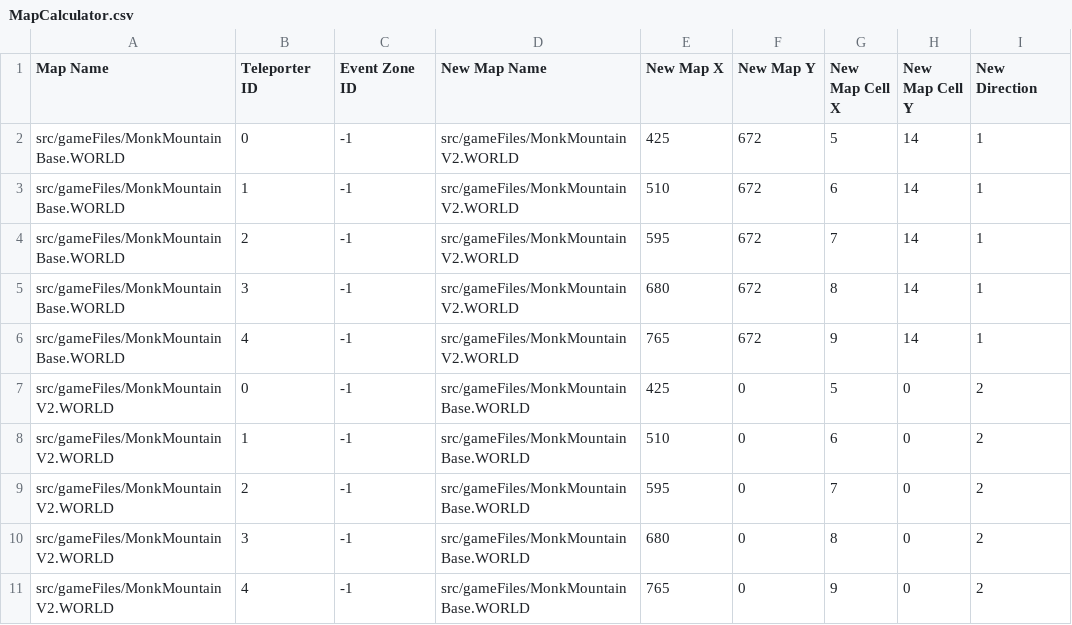
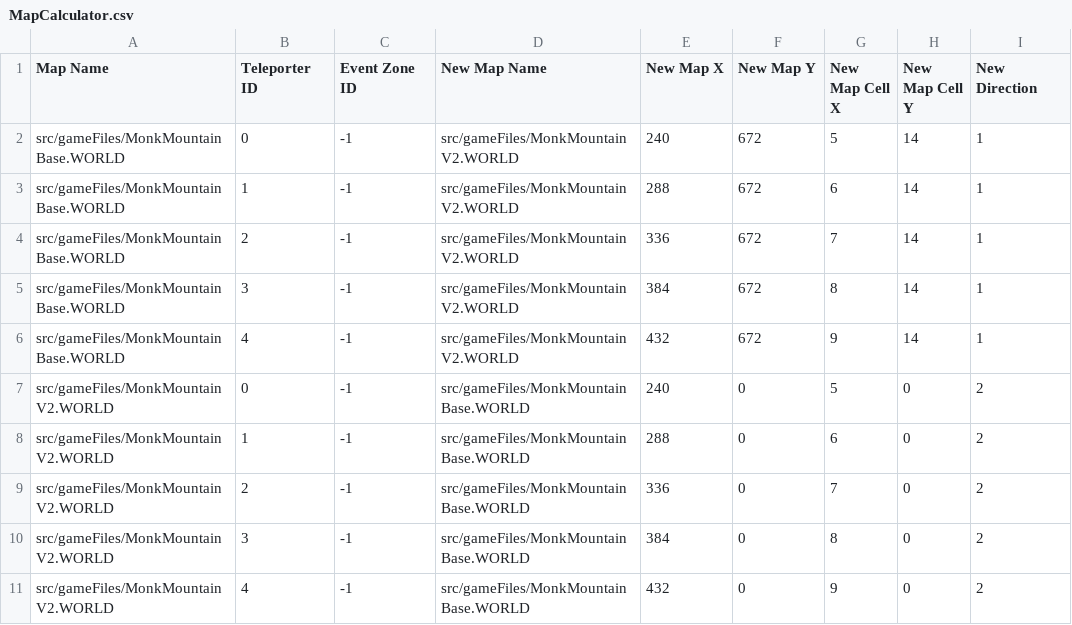
Before and after one commit to knoxaramav2/Meowthful, a CSV file: Meowthful/src/gameFiles/MapCalculator.csv, drawn as a sheet.

```diff
--- a/Meowthful/src/gameFiles/MapCalculator.csv
+++ b/Meowthful/src/gameFiles/MapCalculator.csv
@@ -1,11 +1,11 @@
 Map Name,Teleporter ID,Event Zone ID,New Map Name,New Map X,New Map Y,New Map Cell X,New Map Cell Y,New Direction,
-src/gameFiles/MonkMountainBase.WORLD,0,-1,src/gameFiles/MonkMountainV2.WORLD,425,672,5,14,1,
-src/gameFiles/MonkMountainBase.WORLD,1,-1,src/gameFiles/MonkMountainV2.WORLD,510,672,6,14,1,
-src/gameFiles/MonkMountainBase.WORLD,2,-1,src/gameFiles/MonkMountainV2.WORLD,595,672,7,14,1,
-src/gameFiles/MonkMountainBase.WORLD,3,-1,src/gameFiles/MonkMountainV2.WORLD,680,672,8,14,1,
-src/gameFiles/MonkMountainBase.WORLD,4,-1,src/gameFiles/MonkMountainV2.WORLD,765,672,9,14,1,
-src/gameFiles/MonkMountainV2.WORLD,0,-1,src/gameFiles/MonkMountainBase.WORLD,425,0,5,0,2,
-src/gameFiles/MonkMountainV2.WORLD,1,-1,src/gameFiles/MonkMountainBase.WORLD,510,0,6,0,2,
-src/gameFiles/MonkMountainV2.WORLD,2,-1,src/gameFiles/MonkMountainBase.WORLD,595,0,7,0,2,
-src/gameFiles/MonkMountainV2.WORLD,3,-1,src/gameFiles/MonkMountainBase.WORLD,680,0,8,0,2,
-src/gameFiles/MonkMountainV2.WORLD,4,-1,src/gameFiles/MonkMountainBase.WORLD,765,0,9,0,2,
+src/gameFiles/MonkMountainBase.WORLD,0,-1,src/gameFiles/MonkMountainV2.WORLD,240,672,5,14,1,
+src/gameFiles/MonkMountainBase.WORLD,1,-1,src/gameFiles/MonkMountainV2.WORLD,288,672,6,14,1,
+src/gameFiles/MonkMountainBase.WORLD,2,-1,src/gameFiles/MonkMountainV2.WORLD,336,672,7,14,1,
+src/gameFiles/MonkMountainBase.WORLD,3,-1,src/gameFiles/MonkMountainV2.WORLD,384,672,8,14,1,
+src/gameFiles/MonkMountainBase.WORLD,4,-1,src/gameFiles/MonkMountainV2.WORLD,432,672,9,14,1,
+src/gameFiles/MonkMountainV2.WORLD,0,-1,src/gameFiles/MonkMountainBase.WORLD,240,0,5,0,2,
+src/gameFiles/MonkMountainV2.WORLD,1,-1,src/gameFiles/MonkMountainBase.WORLD,288,0,6,0,2,
+src/gameFiles/MonkMountainV2.WORLD,2,-1,src/gameFiles/MonkMountainBase.WORLD,336,0,7,0,2,
+src/gameFiles/MonkMountainV2.WORLD,3,-1,src/gameFiles/MonkMountainBase.WORLD,384,0,8,0,2,
+src/gameFiles/MonkMountainV2.WORLD,4,-1,src/gameFiles/MonkMountainBase.WORLD,432,0,9,0,2,
```
Also changed, not shown: Meowthful/bin/gameFiles/MapCalculator.csv, 21 other files.
